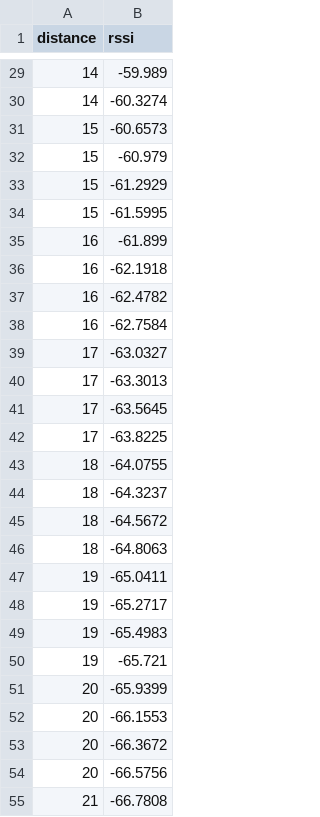
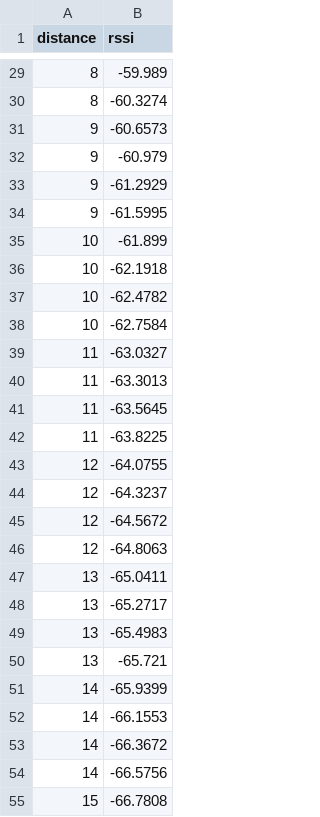
Before and after one commit to agusalex/rssi-filter-profiling, a CSV file: data/simulation.csv, drawn as a sheet; only a part is shown, gaps mark what is left out; the diff covers the shown part only.

```diff
--- a/data/simulation.csv
+++ b/data/simulation.csv
@@ -29,27 +29,27 @@ distance,rssi
-14,-59.989
-14,-60.3274
-15,-60.6573
-15,-60.979
-15,-61.2929
-15,-61.5995
-16,-61.899
-16,-62.1918
-16,-62.4782
-16,-62.7584
-17,-63.0327
-17,-63.3013
-17,-63.5645
-17,-63.8225
-18,-64.0755
-18,-64.3237
-18,-64.5672
-18,-64.8063
-19,-65.0411
-19,-65.2717
-19,-65.4983
-19,-65.721
-20,-65.9399
-20,-66.1553
-20,-66.3672
-20,-66.5756
-21,-66.7808
+8,-59.989
+8,-60.3274
+9,-60.6573
+9,-60.979
+9,-61.2929
+9,-61.5995
+10,-61.899
+10,-62.1918
+10,-62.4782
+10,-62.7584
+11,-63.0327
+11,-63.3013
+11,-63.5645
+11,-63.8225
+12,-64.0755
+12,-64.3237
+12,-64.5672
+12,-64.8063
+13,-65.0411
+13,-65.2717
+13,-65.4983
+13,-65.721
+14,-65.9399
+14,-66.1553
+14,-66.3672
+14,-66.5756
+15,-66.7808
```
Also changed, not shown: 168 edited cells elsewhere in this file, 3 other files.
